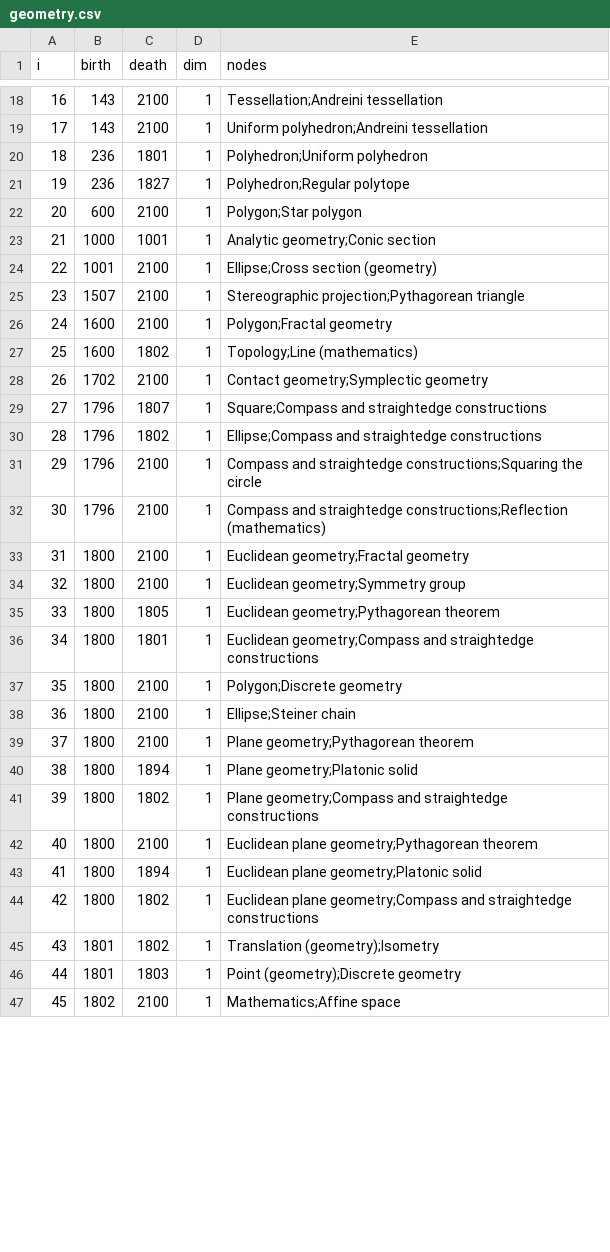
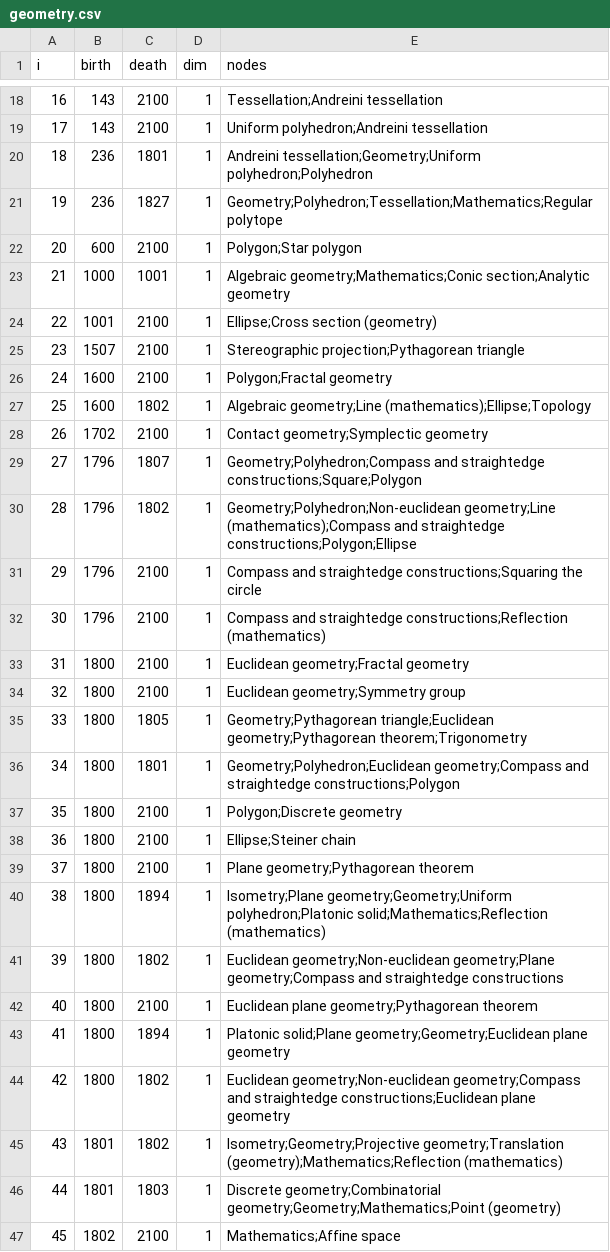
Before and after one commit to harangju/harangju.github.io, a CSV file: assets/wikibars/geometry.csv, drawn as a sheet; only a part is shown, gaps mark what is left out; the diff covers the shown part only.

```diff
--- a/assets/wikibars/geometry.csv
+++ b/assets/wikibars/geometry.csv
@@ -19,6 +19,6 @@ i,birth,death,dim,nodes
 17,143,2100,1,Uniform polyhedron;Andreini tessellation
-18,236,1801,1,Polyhedron;Uniform polyhedron
-19,236,1827,1,Polyhedron;Regular polytope
+18,236,1801,1,Andreini tessellation;Geometry;Uniform polyhedron;Polyhedron
+19,236,1827,1,Geometry;Polyhedron;Tessellation;Mathematics;Regular polytope
 20,600,2100,1,Polygon;Star polygon
-21,1000,1001,1,Analytic geometry;Conic section
+21,1000,1001,1,Algebraic geometry;Mathematics;Conic section;Analytic geometry
 22,1001,2100,1,Ellipse;Cross section (geometry)
@@ -26,6 +26,6 @@ i,birth,death,dim,nodes
 24,1600,2100,1,Polygon;Fractal geometry
-25,1600,1802,1,Topology;Line (mathematics)
+25,1600,1802,1,Algebraic geometry;Line (mathematics);Ellipse;Topology
 26,1702,2100,1,Contact geometry;Symplectic geometry
-27,1796,1807,1,Square;Compass and straightedge constructions
-28,1796,1802,1,Ellipse;Compass and straightedge constructions
+27,1796,1807,1,Geometry;Polyhedron;Compass and straightedge constructions;Square;Polygon
+28,1796,1802,1,Geometry;Polyhedron;Non-euclidean geometry;Line (mathematics);Compass and straightedge constructions;Polygon;Ellipse
 29,1796,2100,1,Compass and straightedge constructions;Squaring the circle
@@ -34,4 +34,4 @@ i,birth,death,dim,nodes
 32,1800,2100,1,Euclidean geometry;Symmetry group
-33,1800,1805,1,Euclidean geometry;Pythagorean theorem
-34,1800,1801,1,Euclidean geometry;Compass and straightedge constructions
+33,1800,1805,1,Geometry;Pythagorean triangle;Euclidean geometry;Pythagorean theorem;Trigonometry
+34,1800,1801,1,Geometry;Polyhedron;Euclidean geometry;Compass and straightedge constructions;Polygon
 35,1800,2100,1,Polygon;Discrete geometry
@@ -39,9 +39,9 @@ i,birth,death,dim,nodes
 37,1800,2100,1,Plane geometry;Pythagorean theorem
-38,1800,1894,1,Plane geometry;Platonic solid
-39,1800,1802,1,Plane geometry;Compass and straightedge constructions
+38,1800,1894,1,Isometry;Plane geometry;Geometry;Uniform polyhedron;Platonic solid;Mathematics;Reflection (mathematics)
+39,1800,1802,1,Euclidean geometry;Non-euclidean geometry;Plane geometry;Compass and straightedge constructions
 40,1800,2100,1,Euclidean plane geometry;Pythagorean theorem
-41,1800,1894,1,Euclidean plane geometry;Platonic solid
-42,1800,1802,1,Euclidean plane geometry;Compass and straightedge constructions
-43,1801,1802,1,Translation (geometry);Isometry
-44,1801,1803,1,Point (geometry);Discrete geometry
+41,1800,1894,1,Platonic solid;Plane geometry;Geometry;Euclidean plane geometry
+42,1800,1802,1,Euclidean geometry;Non-euclidean geometry;Compass and straightedge constructions;Euclidean plane geometry
+43,1801,1802,1,Isometry;Geometry;Projective geometry;Translation (geometry);Mathematics;Reflection (mathematics)
+44,1801,1803,1,Discrete geometry;Combinatorial geometry;Geometry;Mathematics;Point (geometry)
 45,1802,2100,1,Mathematics;Affine space
```
Also changed, not shown: 24 edited cells elsewhere in this file, assets/wikibars/earth science.csv, assets/wikibars/economics.csv, 24 other files.
